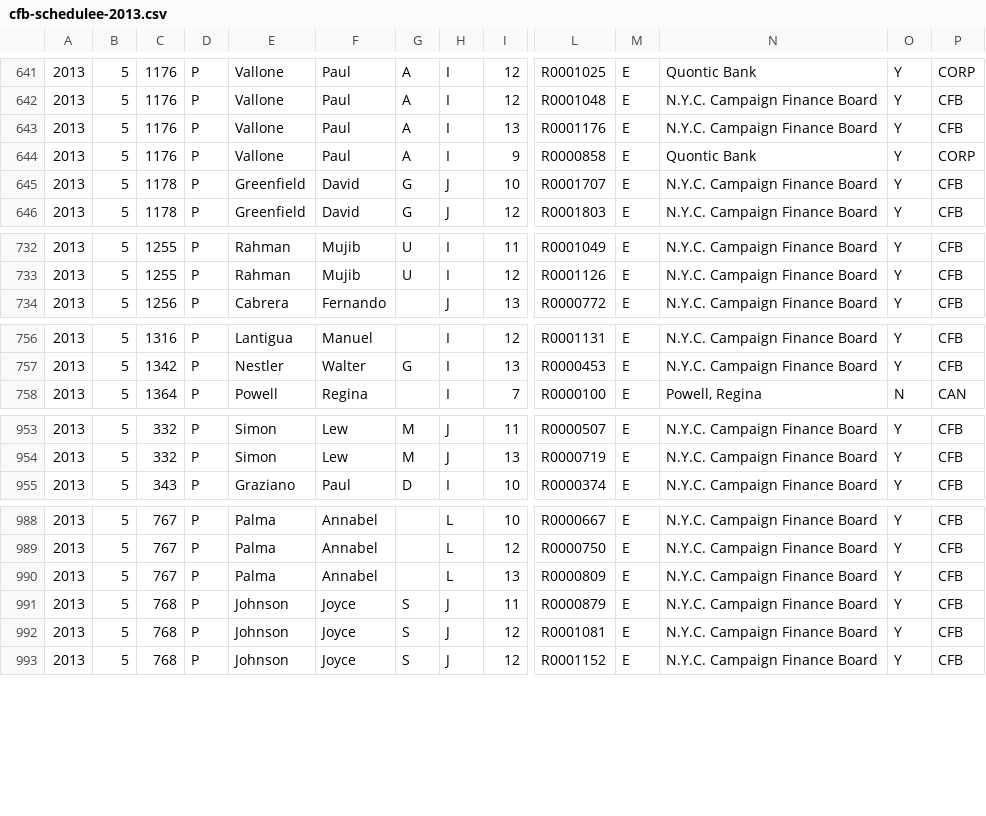
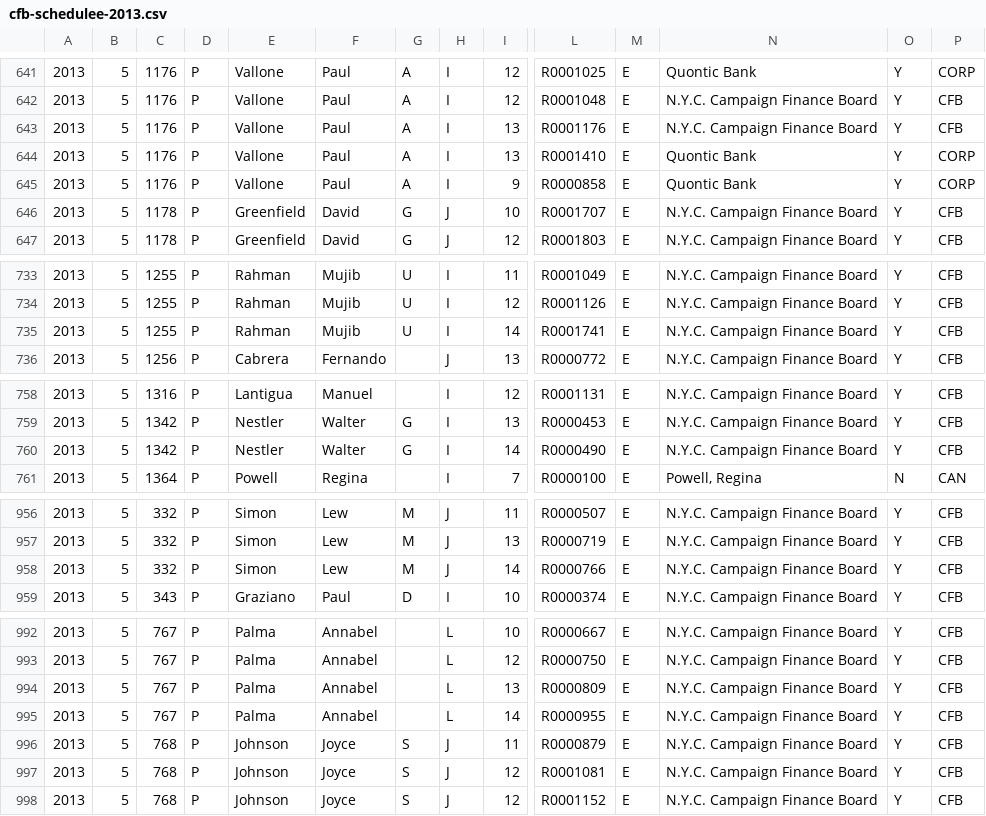
Before and after one commit to fedex1/New-York-City-Campaign-Finance-Board-Data, a CSV file: cfb-schedulee-2013.csv, drawn as a sheet; only a part is shown, gaps mark what is left out; rows hold the shown columns only; the diff names each change by its address in the sheet, - before the commit and + after, or states it on an @@ line.

Commit message:
update schedulee 20131024

```diff
--- a/cfb-schedulee-2013.csv
+++ b/cfb-schedulee-2013.csv
+row 644: 2013 | 5 | 1176 | P | Vallone | Paul | A | I | 13 | R0001410 | E | Quontic Bank | Y | CORP
+row 735: 2013 | 5 | 1255 | P | Rahman | Mujib | U | I | 14 | R0001741 | E | N.Y.C. Campaign Finance Board | Y | CFB
+row 760: 2013 | 5 | 1342 | P | Nestler | Walter | G | I | 14 | R0000490 | E | N.Y.C. Campaign Finance Board | Y | CFB
+row 958: 2013 | 5 | 332 | P | Simon | Lew | M | J | 14 | R0000766 | E | N.Y.C. Campaign Finance Board | Y | CFB
+row 995: 2013 | 5 | 767 | P | Palma | Annabel |  | L | 14 | R0000955 | E | N.Y.C. Campaign Finance Board | Y | CFB
```
